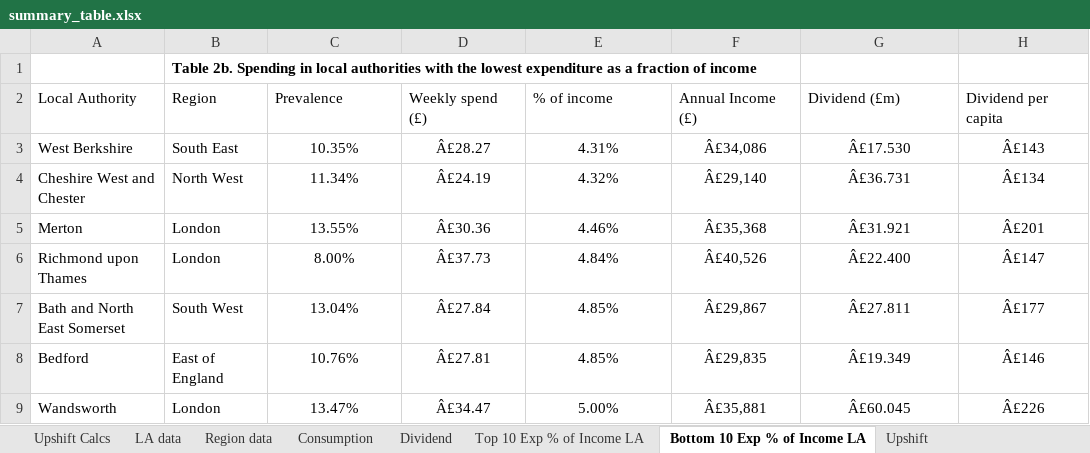
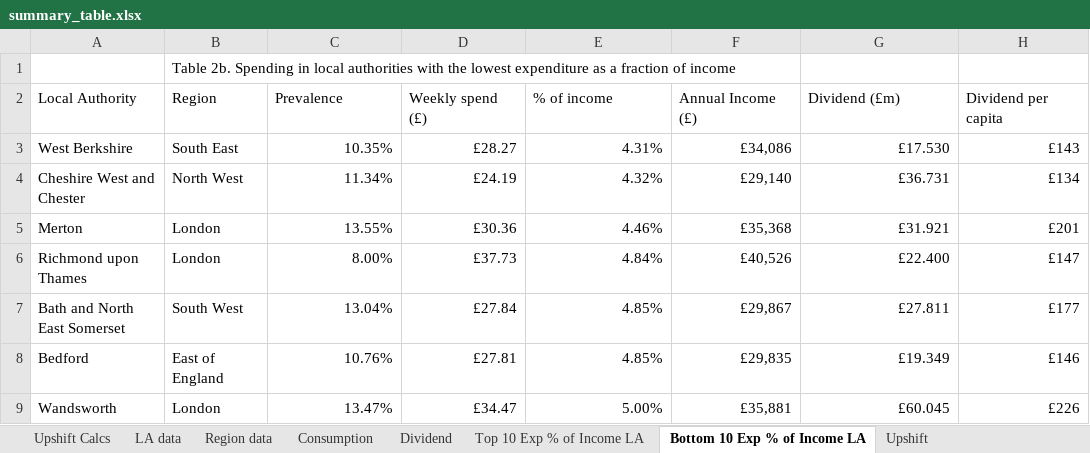
Before and after one commit to STAPM/smoke-free-dividend, an Excel workbook: output/main results/summary_table.xlsx, sheet Bottom 10 Exp % of Income LA, drawn as a sheet; only a part is shown; values as stored, in another font and other column widths than the file's, no borders; the diff covers the shown part only; the diff names each change by its address in the sheet, - before the commit and + after, or states it on an @@ line.

```diff
--- a/output/main results/summary_table.xlsx (sheet Bottom 10 Exp % of Income LA)
+++ b/output/main results/summary_table.xlsx (sheet Bottom 10 Exp % of Income LA)
-B1 bold: on
+B1 bold: off
-C3:H9 alignment: center
+C3:H9 alignment: right
-D3 (Weekly spend (£)): Â£28.27
+D3 (Weekly spend (£)): £28.27
-F3 (Annual Income (£)): Â£34,086
+F3 (Annual Income (£)): £34,086
-G3 (Dividend (£m)): Â£17.530
+G3 (Dividend (£m)): £17.530
-H3 (Dividend per capita): Â£143
+H3 (Dividend per capita): £143
-D4 (Weekly spend (£)): Â£24.19
+D4 (Weekly spend (£)): £24.19
-F4 (Annual Income (£)): Â£29,140
+F4 (Annual Income (£)): £29,140
-G4 (Dividend (£m)): Â£36.731
+G4 (Dividend (£m)): £36.731
-H4 (Dividend per capita): Â£134
+H4 (Dividend per capita): £134
-D5 (Weekly spend (£)): Â£30.36
+D5 (Weekly spend (£)): £30.36
-F5 (Annual Income (£)): Â£35,368
+F5 (Annual Income (£)): £35,368
-G5 (Dividend (£m)): Â£31.921
+G5 (Dividend (£m)): £31.921
-H5 (Dividend per capita): Â£201
+H5 (Dividend per capita): £201
-D6 (Weekly spend (£)): Â£37.73
+D6 (Weekly spend (£)): £37.73
-F6 (Annual Income (£)): Â£40,526
+F6 (Annual Income (£)): £40,526
-G6 (Dividend (£m)): Â£22.400
+G6 (Dividend (£m)): £22.400
-H6 (Dividend per capita): Â£147
+H6 (Dividend per capita): £147
-D7 (Weekly spend (£)): Â£27.84
+D7 (Weekly spend (£)): £27.84
-F7 (Annual Income (£)): Â£29,867
+F7 (Annual Income (£)): £29,867
-G7 (Dividend (£m)): Â£27.811
+G7 (Dividend (£m)): £27.811
-H7 (Dividend per capita): Â£177
+H7 (Dividend per capita): £177
-D8 (Weekly spend (£)): Â£27.81
+D8 (Weekly spend (£)): £27.81
-F8 (Annual Income (£)): Â£29,835
+F8 (Annual Income (£)): £29,835
-G8 (Dividend (£m)): Â£19.349
+G8 (Dividend (£m)): £19.349
-H8 (Dividend per capita): Â£146
+H8 (Dividend per capita): £146
-D9 (Weekly spend (£)): Â£34.47
+D9 (Weekly spend (£)): £34.47
-F9 (Annual Income (£)): Â£35,881
+F9 (Annual Income (£)): £35,881
-G9 (Dividend (£m)): Â£60.045
+G9 (Dividend (£m)): £60.045
-H9 (Dividend per capita): Â£226
+H9 (Dividend per capita): £226
```
Also changed, not shown: 12 edited cells and cell formats elsewhere in this sheet, sheet LA data, sheet Top 10 Exp % of Income LA, sheet Dividend, sheet Average Tobacco Spend, sheet Region data, sheet Upshift, 2 more sheets, 9 other files.
